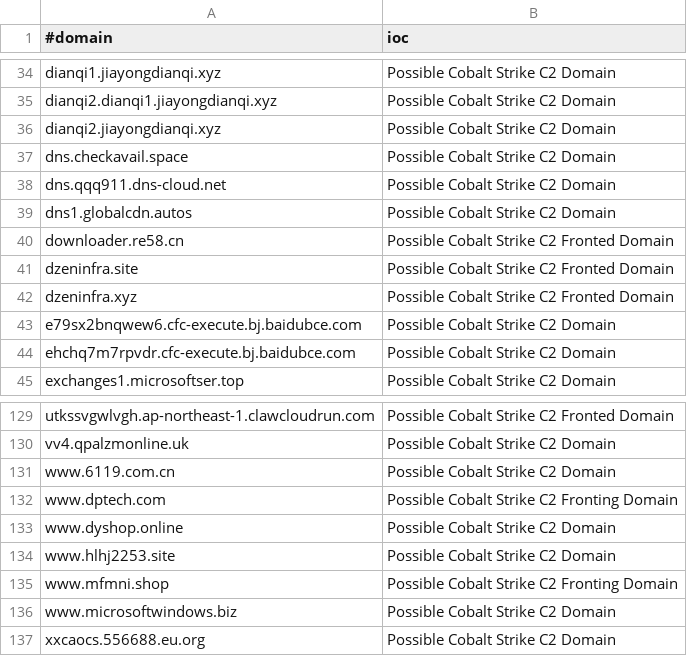
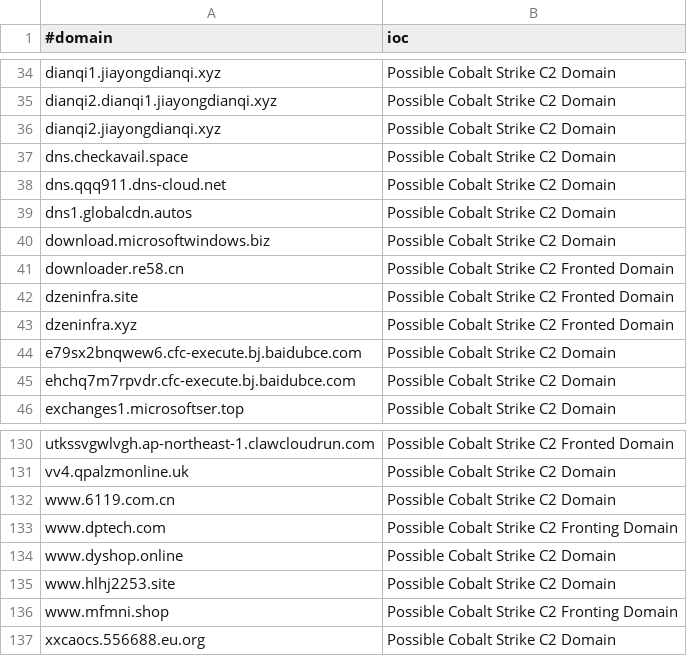
Before and after one commit to Xavier001/IOCs, a CSV file: domainC2s-filter-abused.csv, drawn as a sheet; only a part is shown, gaps mark what is left out.

```diff
--- a/domainC2s-filter-abused.csv
+++ b/domainC2s-filter-abused.csv
@@ -39,2 +39,3 @@ dns.qqq911.dns-cloud.net,Possible Cobalt Strike C2 Domain
 dns1.globalcdn.autos,Possible Cobalt Strike C2 Domain
+download.microsoftwindows.biz,Possible Cobalt Strike C2 Domain
 downloader.re58.cn,Possible Cobalt Strike C2 Fronted Domain
@@ -135,3 +136,2 @@ www.hlhj2253.site,Possible Cobalt Strike C2 Domain
 www.mfmni.shop,Possible Cobalt Strike C2 Fronting Domain
-www.microsoftwindows.biz,Possible Cobalt Strike C2 Domain
 xxcaocs.556688.eu.org,Possible Cobalt Strike C2 Domain
```
Also changed, not shown: domainC2swithURL.csv, domainC2swithURLwithIP.csv, 3 other files.
